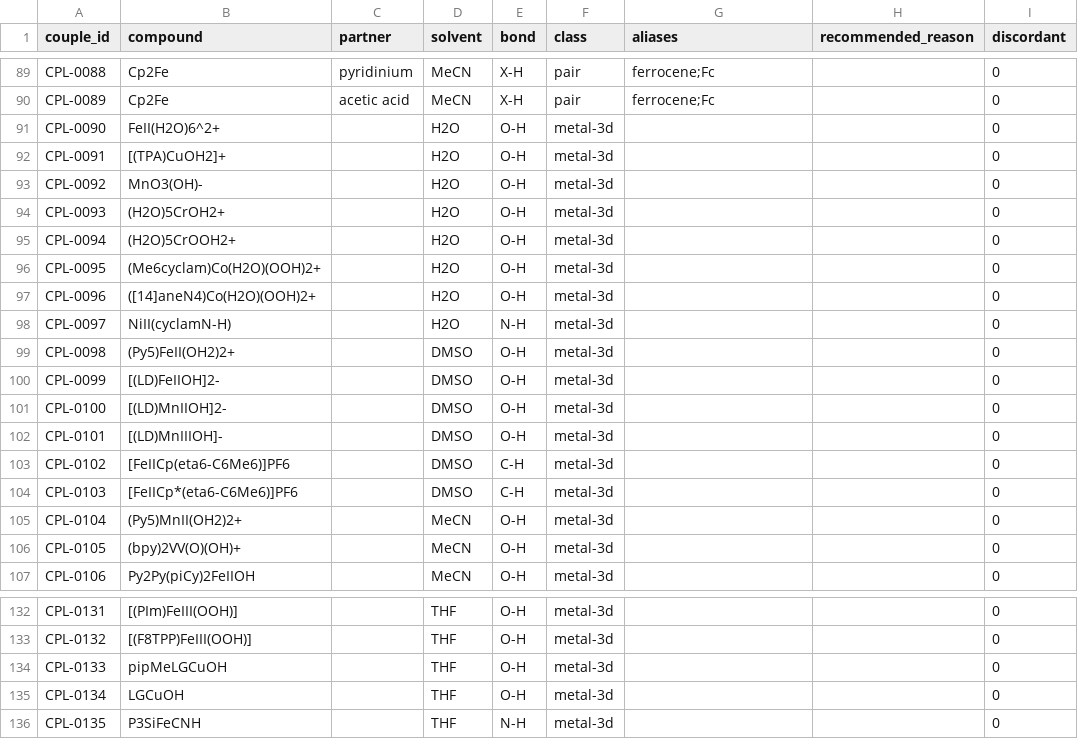
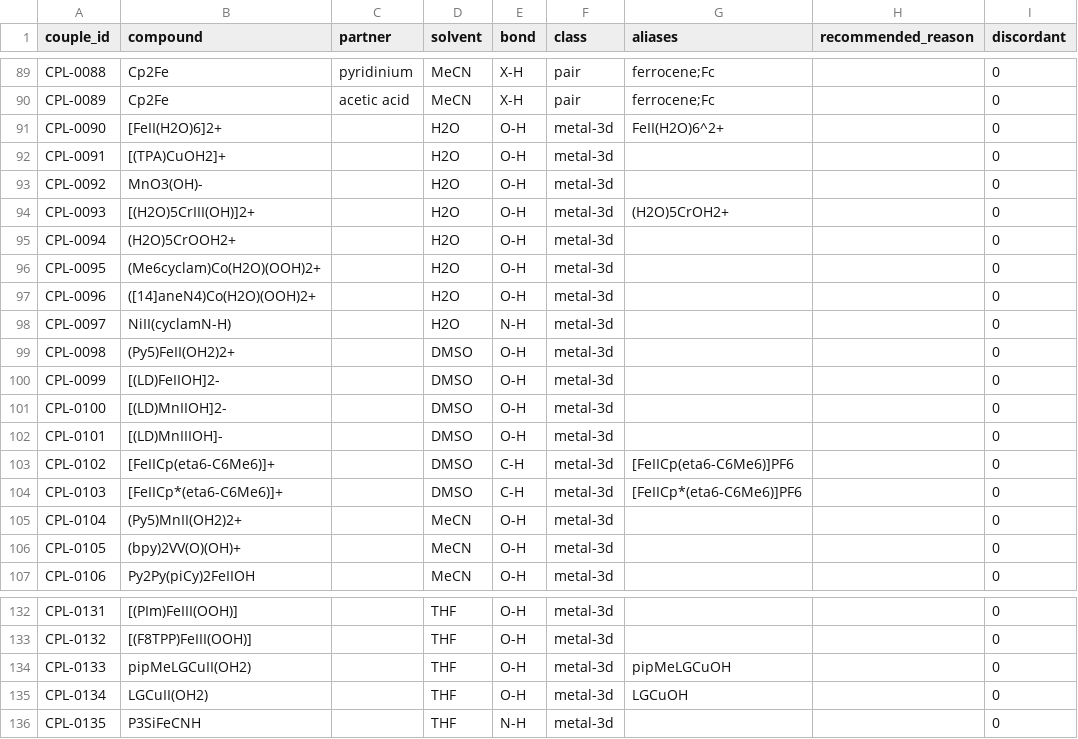
Before and after one commit to carsten-streb/pcetbase, a CSV file: data/couples.csv, drawn as a sheet; only a part is shown, gaps mark what is left out.

```diff
--- a/data/couples.csv
+++ b/data/couples.csv
@@ -90,6 +90,6 @@ CPL-0088,Cp2Fe,pyridinium,MeCN,X-H,pair,ferrocene;Fc,,0
 CPL-0089,Cp2Fe,acetic acid,MeCN,X-H,pair,ferrocene;Fc,,0
-CPL-0090,FeII(H2O)6^2+,,H2O,O-H,metal-3d,,,0
+CPL-0090,[FeII(H2O)6]2+,,H2O,O-H,metal-3d,FeII(H2O)6^2+,,0
 CPL-0091,[(TPA)CuOH2]+,,H2O,O-H,metal-3d,,,0
 CPL-0092,MnO3(OH)-,,H2O,O-H,metal-3d,,,0
-CPL-0093,(H2O)5CrOH2+,,H2O,O-H,metal-3d,,,0
+CPL-0093,[(H2O)5CrIII(OH)]2+,,H2O,O-H,metal-3d,(H2O)5CrOH2+,,0
 CPL-0094,(H2O)5CrOOH2+,,H2O,O-H,metal-3d,,,0
@@ -102,4 +102,4 @@ CPL-0100,[(LD)MnIIOH]2-,,DMSO,O-H,metal-3d,,,0
 CPL-0101,[(LD)MnIIIOH]-,,DMSO,O-H,metal-3d,,,0
-CPL-0102,[FeIICp(eta6-C6Me6)]PF6,,DMSO,C-H,metal-3d,,,0
-CPL-0103,[FeIICp*(eta6-C6Me6)]PF6,,DMSO,C-H,metal-3d,,,0
+CPL-0102,[FeIICp(eta6-C6Me6)]+,,DMSO,C-H,metal-3d,[FeIICp(eta6-C6Me6)]PF6,,0
+CPL-0103,[FeIICp*(eta6-C6Me6)]+,,DMSO,C-H,metal-3d,[FeIICp*(eta6-C6Me6)]PF6,,0
 CPL-0104,(Py5)MnII(OH2)2+,,MeCN,O-H,metal-3d,,,0
@@ -133,4 +133,4 @@ CPL-0131,[(PIm)FeIII(OOH)],,THF,O-H,metal-3d,,,0
 CPL-0132,[(F8TPP)FeIII(OOH)],,THF,O-H,metal-3d,,,0
-CPL-0133,pipMeLGCuOH,,THF,O-H,metal-3d,,,0
-CPL-0134,LGCuOH,,THF,O-H,metal-3d,,,0
+CPL-0133,pipMeLGCuII(OH2),,THF,O-H,metal-3d,pipMeLGCuOH,,0
+CPL-0134,LGCuII(OH2),,THF,O-H,metal-3d,LGCuOH,,0
 CPL-0135,P3SiFeCNH,,THF,N-H,metal-3d,,,0
```
Also changed, not shown: data/constants.csv, data/data.csv, 17 other files.
